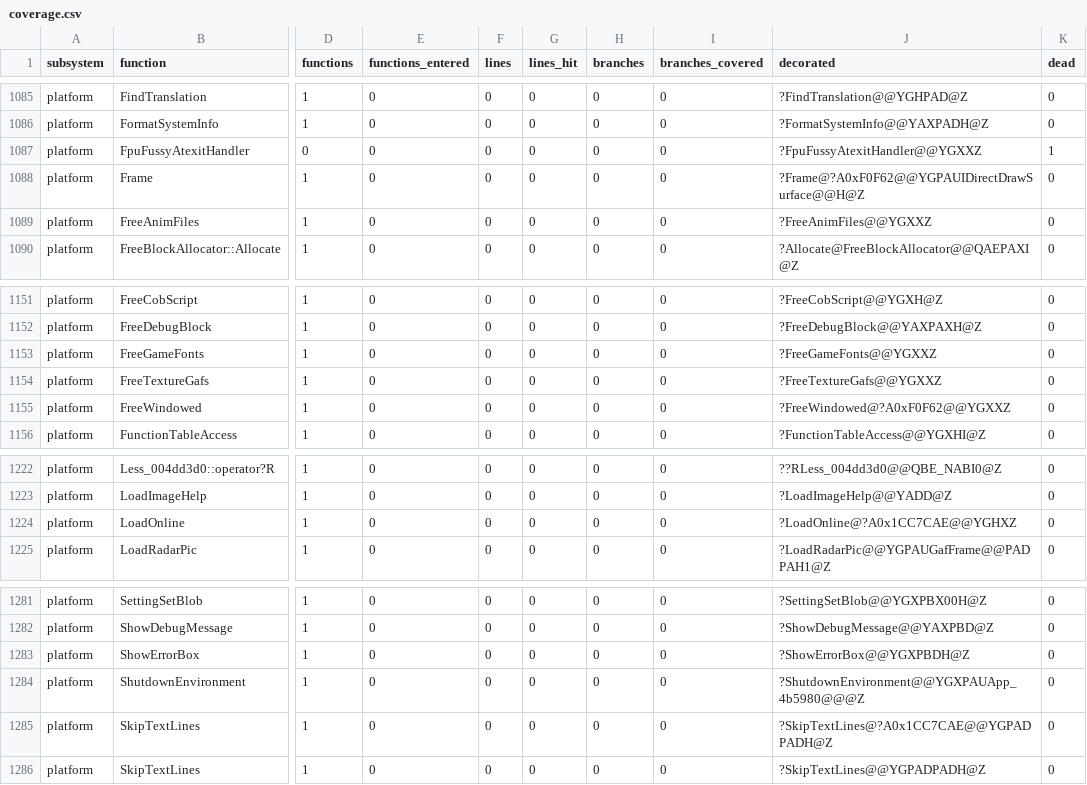
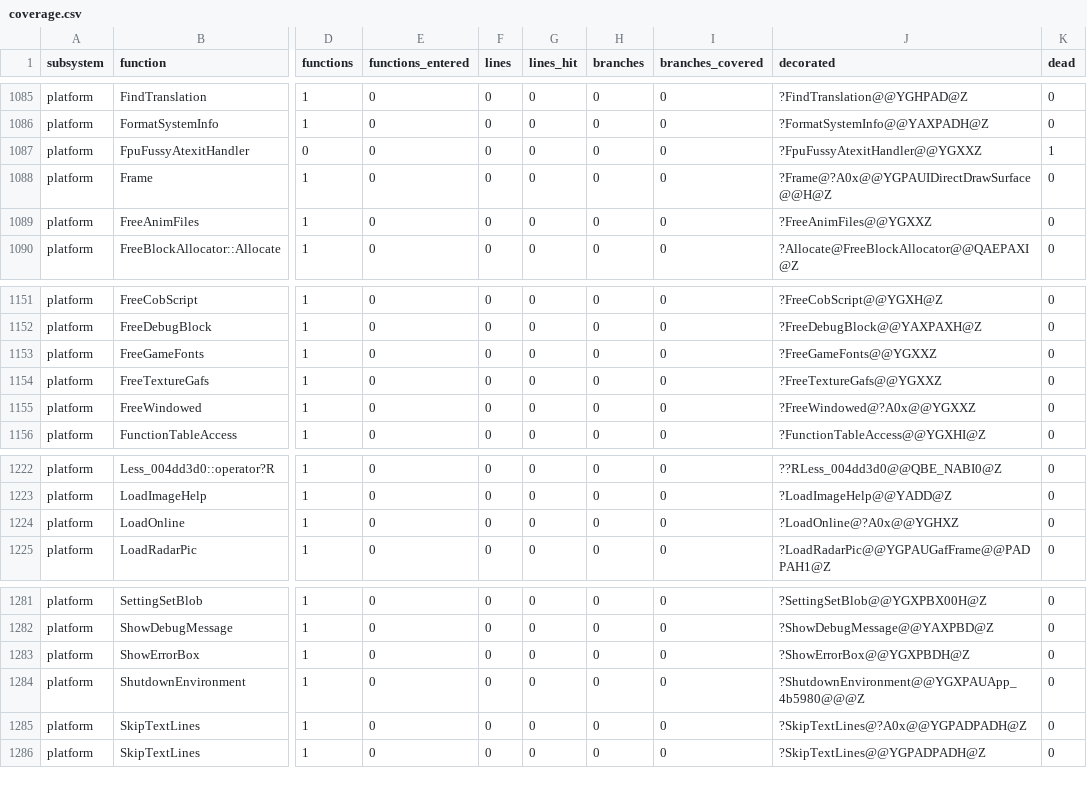
Before and after one commit to ozgb/byte-tactics-moddable, a CSV file: data/coverage.csv, drawn as a sheet; only a part is shown, gaps mark what is left out; the diff covers the shown part only; the diff names each change by its address in the sheet, - before the commit and + after, or states it on an @@ line.

```diff
--- a/data/coverage.csv
+++ b/data/coverage.csv
-J1088 (decorated): ?Frame@?A0xF0F62@@YGPAUIDirectDrawSurface@@H@Z
+J1088 (decorated): ?Frame@?A0x@@YGPAUIDirectDrawSurface@@H@Z
-J1155 (decorated): ?FreeWindowed@?A0xF0F62@@YGXXZ
+J1155 (decorated): ?FreeWindowed@?A0x@@YGXXZ
-J1224 (decorated): ?LoadOnline@?A0x1CC7CAE@@YGHXZ
+J1224 (decorated): ?LoadOnline@?A0x@@YGHXZ
-J1285 (decorated): ?SkipTextLines@?A0x1CC7CAE@@YGPADPADH@Z
+J1285 (decorated): ?SkipTextLines@?A0x@@YGPADPADH@Z
```
Also changed, not shown: 12 edited cells elsewhere in this file, 1 other file.
